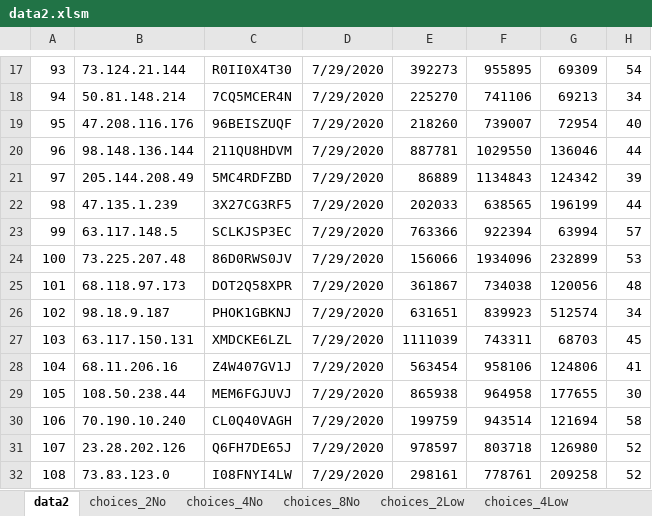
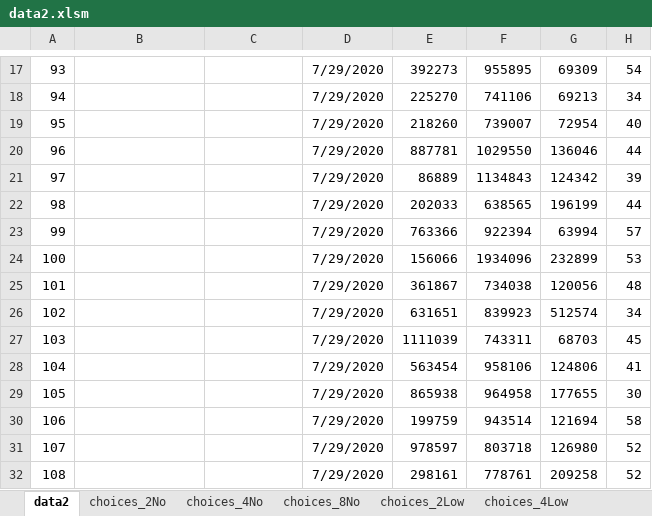
Before and after one commit to zhangyy708/bandit-task, an Excel workbook: codes/data2.xlsm, sheet data2, drawn as a sheet; only a part is shown, gaps mark what is left out; values as stored, in another font and other column widths than the file's, no borders; the diff covers the shown part only; the diff names each change by its address in the sheet, - before the commit and + after, or states it on an @@ line.

```diff
--- a/codes/data2.xlsm (sheet data2)
+++ b/codes/data2.xlsm (sheet data2)
-B17: 73.124.21.144
+B17: (empty)
-C17: R0II0X4T30
+C17: (empty)
-B18: 50.81.148.214
+B18: (empty)
-C18: 7CQ5MCER4N
+C18: (empty)
-B19: 47.208.116.176
+B19: (empty)
-C19: 96BEISZUQF
+C19: (empty)
-B20: 98.148.136.144
+B20: (empty)
-C20: 211QU8HDVM
+C20: (empty)
-B21: 205.144.208.49
+B21: (empty)
-C21: 5MC4RDFZBD
+C21: (empty)
-B22: 47.135.1.239
+B22: (empty)
-C22: 3X27CG3RF5
+C22: (empty)
-B23: 63.117.148.5
+B23: (empty)
-C23: SCLKJSP3EC
+C23: (empty)
-B24: 73.225.207.48
+B24: (empty)
-C24: 86D0RWS0JV
+C24: (empty)
-B25: 68.118.97.173
+B25: (empty)
-C25: DOT2Q58XPR
+C25: (empty)
-B26: 98.18.9.187
+B26: (empty)
-C26: PHOK1GBKNJ
+C26: (empty)
-B27: 63.117.150.131
+B27: (empty)
-C27: XMDCKE6LZL
+C27: (empty)
-B28: 68.11.206.16
+B28: (empty)
-C28: Z4W407GV1J
+C28: (empty)
-B29: 108.50.238.44
+B29: (empty)
-C29: MEM6FGJUVJ
+C29: (empty)
-B30: 70.190.10.240
+B30: (empty)
-C30: CL0Q40VAGH
+C30: (empty)
-B31: 23.28.202.126
+B31: (empty)
-C31: Q6FH7DE65J
+C31: (empty)
-B32: 73.83.123.0
+B32: (empty)
-C32: I08FNYI4LW
+C32: (empty)
```
Also changed, not shown: 68 edited cells elsewhere in this sheet, codes/data1.xlsm, 2 other files.
